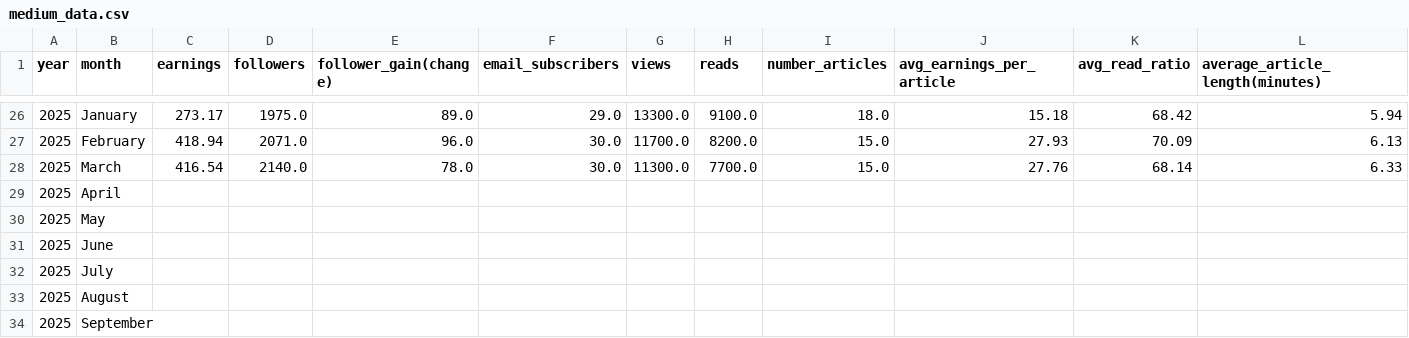
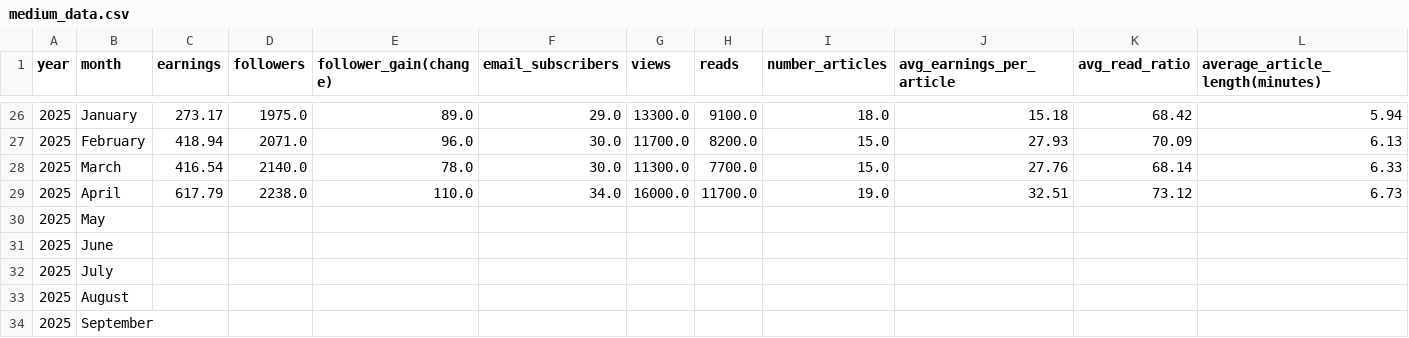
Before and after one commit to paul-trood/medium_earnings, a CSV file: medium_data.csv, drawn as a sheet; only a part is shown, gaps mark what is left out; removed rows and columns are numbered as before the commit, all else as after; rows hold the shown columns only; the diff names each change by its address in the sheet, - before the commit and + after, or states it on an @@ line.

Commit message:
added data for a new month

```diff
--- a/medium_data.csv
+++ b/medium_data.csv
-row 29: 2025 | April
+row 29: 2025 | April | 617.79 | 2238.0 | 110.0 | 34.0 | 16000.0 | 11700.0 | 19.0 | 32.51 | 73.12 | 6.73
```
Also changed, not shown: 1 other file.
